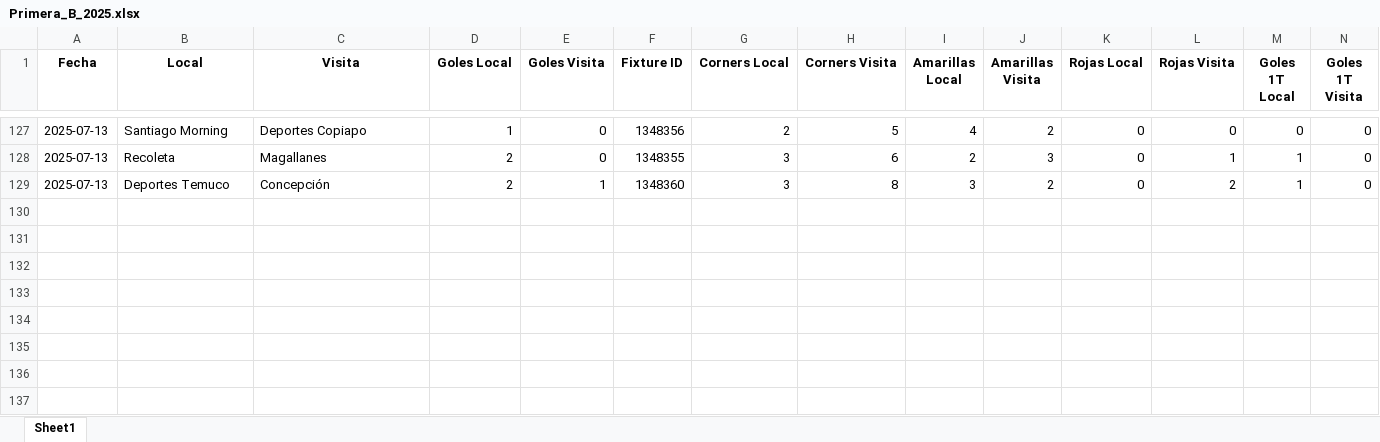
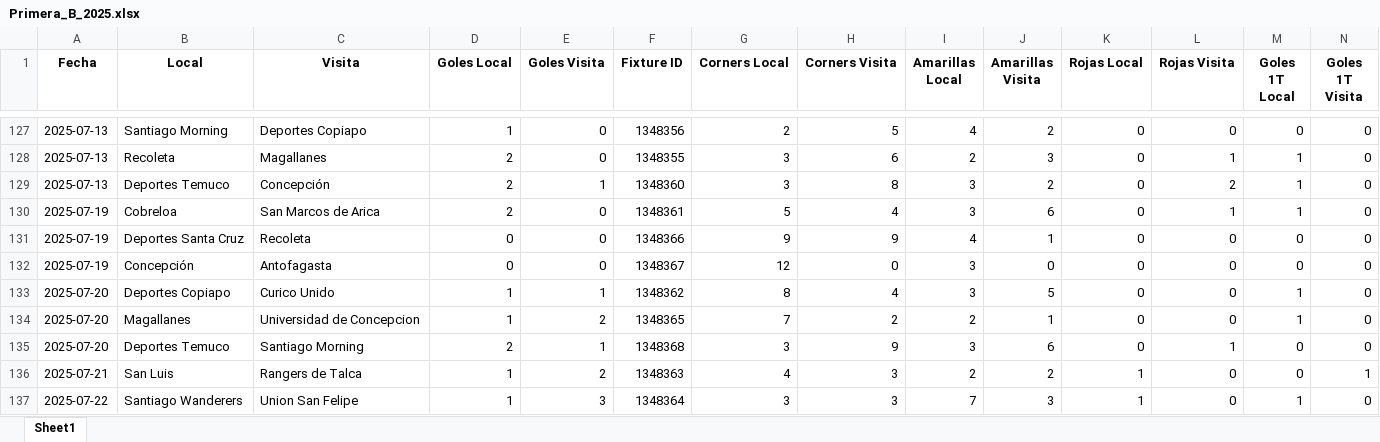
Before and after one commit to rockongo/RockData, an Excel workbook: Ligas/Primera_B_2025.xlsx, sheet Sheet1, drawn as a sheet; only a part is shown, gaps mark what is left out; values as stored, in another font and other column widths than the file's, no borders; rows hold the shown columns only; the diff names each change by its address in the sheet, - before the commit and + after, or states it on an @@ line.

```diff
--- a/Ligas/Primera_B_2025.xlsx (sheet Sheet1)
+++ b/Ligas/Primera_B_2025.xlsx (sheet Sheet1)
+row 130: 2025-07-19 | Cobreloa | San Marcos de Arica | 2 | 0 | 1348361 | 5 | 4 | 3 | 6 | 0 | 1 | 1 | 0
+row 131: 2025-07-19 | Deportes Santa Cruz | Recoleta | 0 | 0 | 1348366 | 9 | 9 | 4 | 1 | 0 | 0 | 0 | 0
+row 132: 2025-07-19 | Concepción | Antofagasta | 0 | 0 | 1348367 | 12 | 0 | 3 | 0 | 0 | 0 | 0 | 0
+row 133: 2025-07-20 | Deportes Copiapo | Curico Unido | 1 | 1 | 1348362 | 8 | 4 | 3 | 5 | 0 | 0 | 1 | 0
+row 134: 2025-07-20 | Magallanes | Universidad de Concepcion | 1 | 2 | 1348365 | 7 | 2 | 2 | 1 | 0 | 0 | 1 | 0
+row 135: 2025-07-20 | Deportes Temuco | Santiago Morning | 2 | 1 | 1348368 | 3 | 9 | 3 | 6 | 0 | 1 | 0 | 0
+row 136: 2025-07-21 | San Luis | Rangers de Talca | 1 | 2 | 1348363 | 4 | 3 | 2 | 2 | 1 | 0 | 0 | 1
+row 137: 2025-07-22 | Santiago Wanderers | Union San Felipe | 1 | 3 | 1348364 | 3 | 3 | 7 | 3 | 1 | 0 | 1 | 0
```
Also changed, not shown: Ligas/Liga_MLS_2025.xlsx, Ligas/Liga_bolivia_2025.xlsx, 13 other files.
